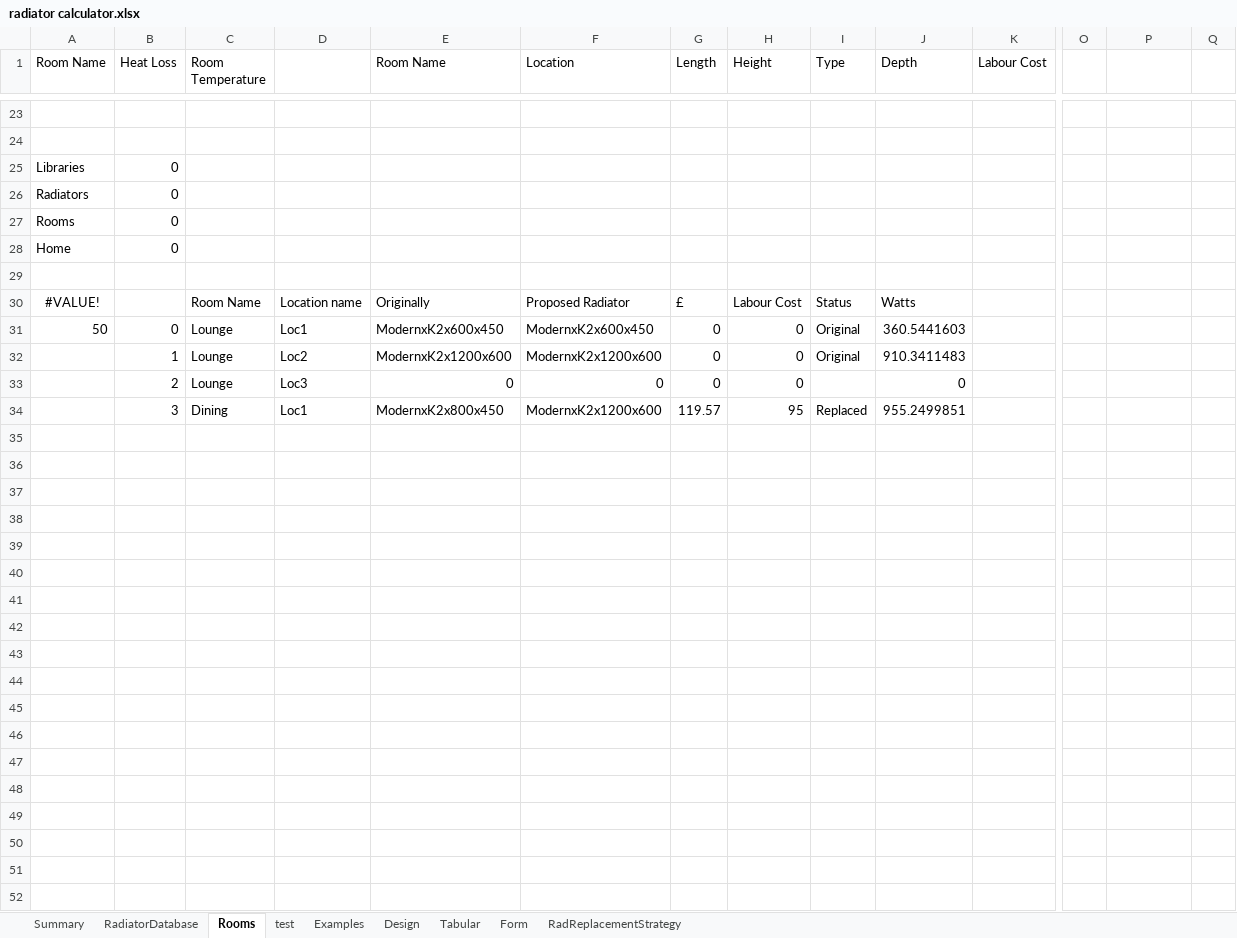
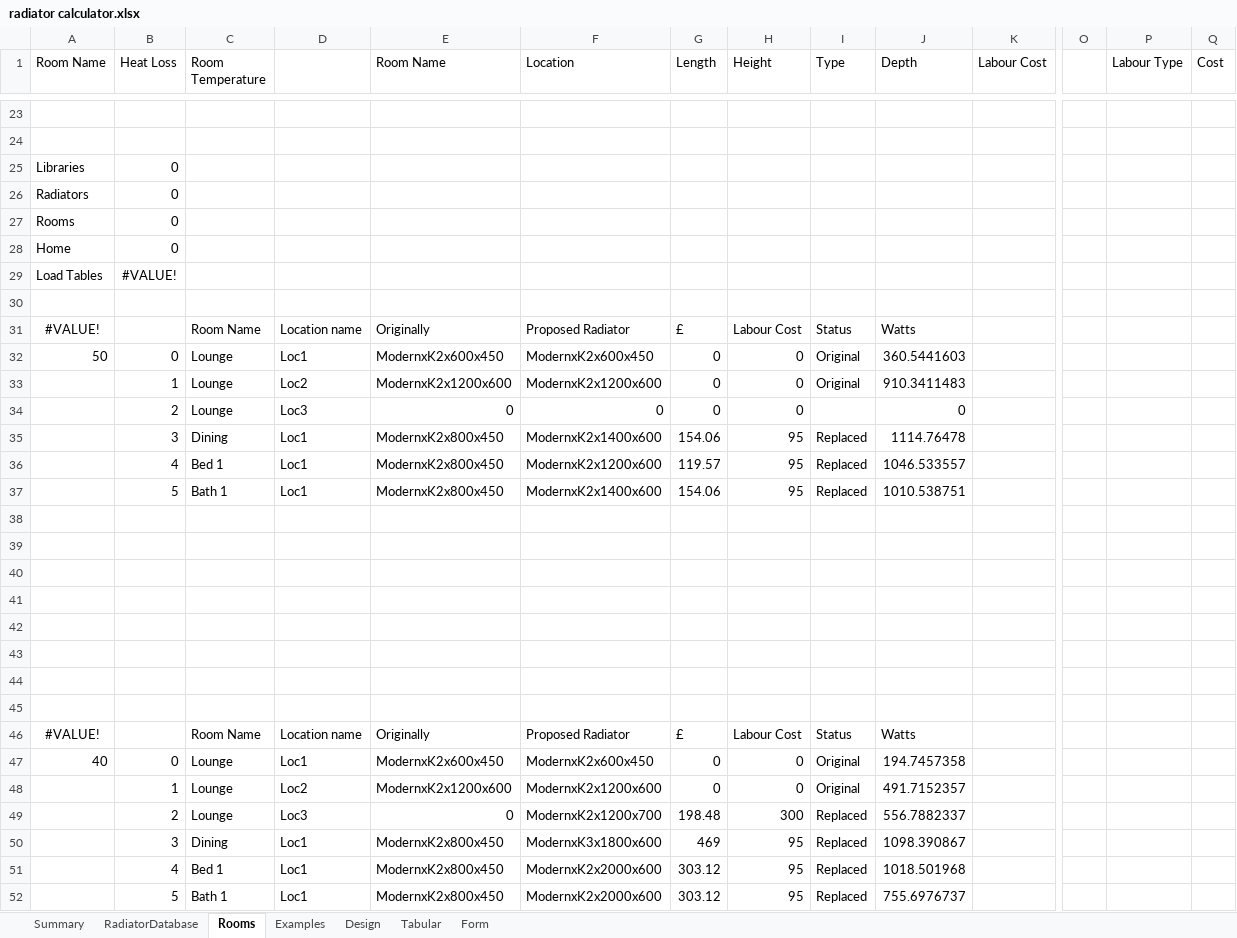
Before and after one commit to PhilipTB/radiators2, an Excel workbook: radiator calculator.xlsx, sheet Rooms, drawn as a sheet; only a part is shown, gaps mark what is left out; values as stored, in another font and other column widths than the file's, no borders; table styles not drawn; addresses are those after the commit; rows hold the shown columns only; the diff covers the shown part only; the diff names each change by its address in the sheet, - before the commit and + after, or states it on an @@ line.

```diff
--- a/radiator calculator.xlsx (sheet Rooms)
+++ b/radiator calculator.xlsx (sheet Rooms)
-sheet tab: test
-sheet tab: RadReplacementStrategy
-P1: (empty)
+P1: Labour Type
-Q1: (empty)
+Q1: Cost
+row 29: Load Tables | #VALUE!
-F35 (Location): ModernxK2x1200x600
+F35 (Location): ModernxK2x1400x600
-G35 (Length): 119.57
+G35 (Length): 154.06
-J35 (Depth): 955.2499851
+J35 (Depth): 1114.76478
+row 36:  | 4 | Bed 1 | Loc1 | ModernxK2x800x450 | ModernxK2x1200x600 | 119.57 | 95 | Replaced | 1046.533557
+row 37:  | 5 | Bath 1 | Loc1 | ModernxK2x800x450 | ModernxK2x1400x600 | 154.06 | 95 | Replaced | 1010.538751
+row 38: (empty)
+row 39: (empty)
+row 40: (empty)
+row 41: (empty)
+row 42: (empty)
+row 43: (empty)
+row 44: (empty)
+row 45: (empty)
+row 46: #VALUE! |  | Room Name | Location name | Originally | Proposed Radiator | £ | Labour Cost | Status | Watts
+row 47: 40 | 0 | Lounge | Loc1 | ModernxK2x600x450 | ModernxK2x600x450 | 0 | 0 | Original | 194.7457358
+row 48:  | 1 | Lounge | Loc2 | ModernxK2x1200x600 | ModernxK2x1200x600 | 0 | 0 | Original | 491.7152357
+row 49:  | 2 | Lounge | Loc3 | 0 | ModernxK2x1200x700 | 198.48 | 300 | Replaced | 556.7882337
+row 50:  | 3 | Dining | Loc1 | ModernxK2x800x450 | ModernxK3x1800x600 | 469 | 95 | Replaced | 1098.390867
+row 51:  | 4 | Bed 1 | Loc1 | ModernxK2x800x450 | ModernxK2x2000x600 | 303.12 | 95 | Replaced | 1018.501968
+row 52:  | 5 | Bath 1 | Loc1 | ModernxK2x800x450 | ModernxK2x2000x600 | 303.12 | 95 | Replaced | 755.6976737
```
Also changed, not shown: 2 added rows, 2 removed rows and 22 edited cells elsewhere in this sheet, formulas that keep their value, 1 other file.
